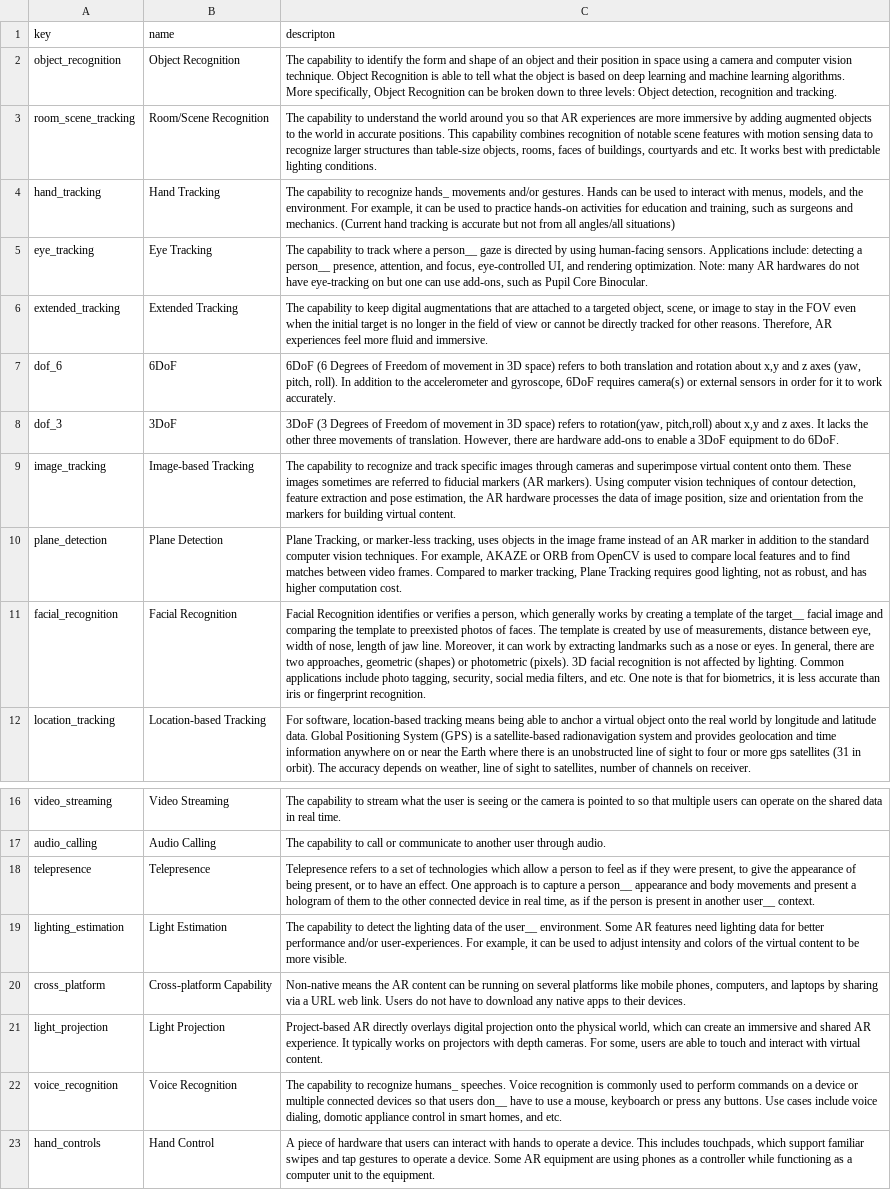
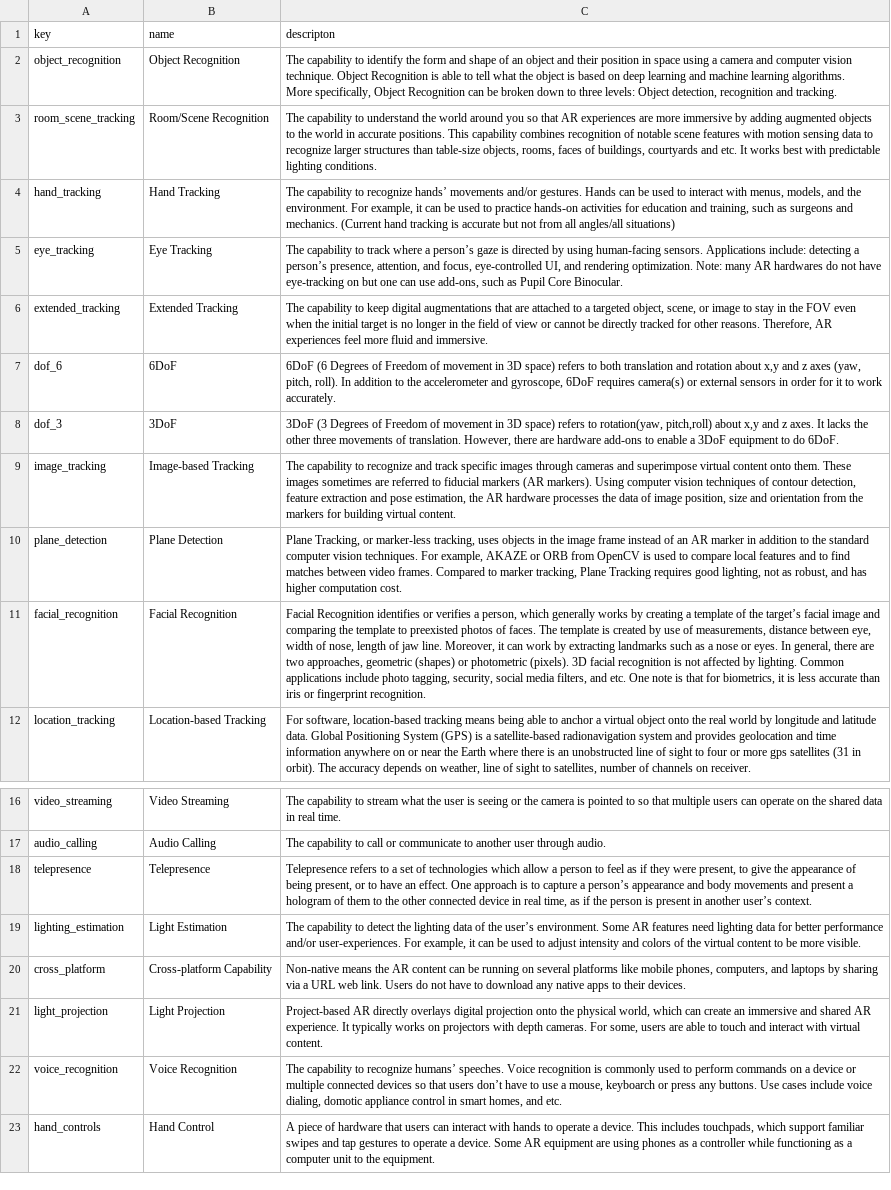
Before and after one commit to UIUC-DDDG-AR/data, a CSV file: csv/capability.csv, drawn as a sheet; only a part is shown, gaps mark what is left out; the diff names each change by its address in the sheet, - before the commit and + after, or states it on an @@ line.

```diff
--- a/csv/capability.csv
+++ b/csv/capability.csv
-C4 (descripton): …to recognize hands_ movements and/or…
+C4 (descripton): …to recognize hands’ movements and/or…
-C5 (descripton): …where a person__ gaze is directed by using human-facing sensors. Applications include: detecting a person__ presence, attention,…
+C5 (descripton): …where a person’s gaze is directed by using human-facing sensors. Applications include: detecting a person’s presence, attention,…
-C11 (descripton): …of the target__ facial image…
+C11 (descripton): …of the target’s facial image…
-C18 (descripton): …capture a person__ appearance and body movements and present a hologram of them to the other connected device in real time, as if the person is present in another user__ context.
+C18 (descripton): …capture a person’s appearance and body movements and present a hologram of them to the other connected device in real time, as if the person is present in another user’s context.
-C19 (descripton): …of the user__ environment. Some…
+C19 (descripton): …of the user’s environment. Some…
-C22 (descripton): …to recognize humans_ speeches. Voice recognition is commonly used to perform commands on a device or multiple connected devices so that users don__ have to…
+C22 (descripton): …to recognize humans’ speeches. Voice recognition is commonly used to perform commands on a device or multiple connected devices so that users don’t have to…
```
Also changed, not shown: csv/hardware_capability.csv, csv/hardware_information.csv, 7 other files.
